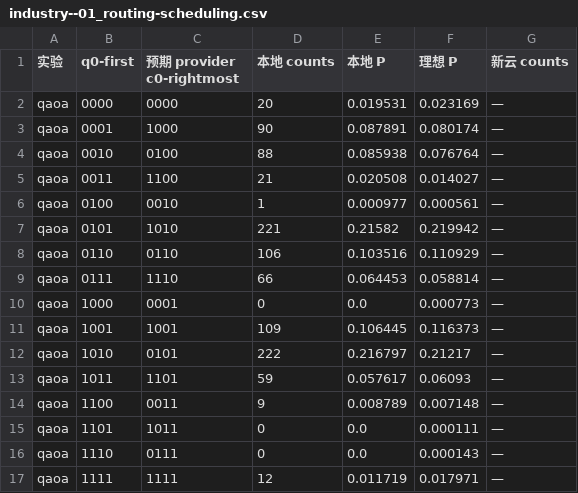
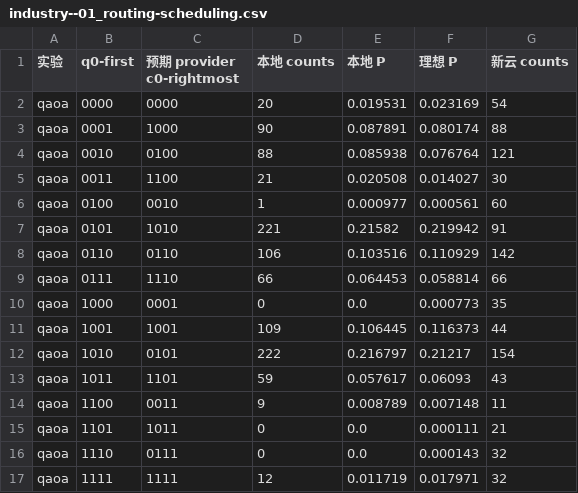
Before and after one commit to crystal-tensor/QuantumBridge, a CSV file: downloads/quafu-cases-20261116/industry--01_routing-scheduling.csv, drawn as a sheet.

Commit message:
docs: publish reconciled Baihua case receipts and accuracy observations

```diff
--- a/downloads/quafu-cases-20261116/industry--01_routing-scheduling.csv
+++ b/downloads/quafu-cases-20261116/industry--01_routing-scheduling.csv
@@ -1,17 +1,17 @@
 实验,q0-first,预期 provider c0-rightmost,本地 counts,本地 P,理想 P,新云 counts
-qaoa,0000,0000,20,0.019531,0.023169,—
-qaoa,0001,1000,90,0.087891,0.080174,—
-qaoa,0010,0100,88,0.085938,0.076764,—
-qaoa,0011,1100,21,0.020508,0.014027,—
-qaoa,0100,0010,1,0.000977,0.000561,—
-qaoa,0101,1010,221,0.21582,0.219942,—
-qaoa,0110,0110,106,0.103516,0.110929,—
-qaoa,0111,1110,66,0.064453,0.058814,—
-qaoa,1000,0001,0,0.0,0.000773,—
-qaoa,1001,1001,109,0.106445,0.116373,—
-qaoa,1010,0101,222,0.216797,0.21217,—
-qaoa,1011,1101,59,0.057617,0.06093,—
-qaoa,1100,0011,9,0.008789,0.007148,—
-qaoa,1101,1011,0,0.0,0.000111,—
-qaoa,1110,0111,0,0.0,0.000143,—
-qaoa,1111,1111,12,0.011719,0.017971,—
+qaoa,0000,0000,20,0.019531,0.023169,54
+qaoa,0001,1000,90,0.087891,0.080174,88
+qaoa,0010,0100,88,0.085938,0.076764,121
+qaoa,0011,1100,21,0.020508,0.014027,30
+qaoa,0100,0010,1,0.000977,0.000561,60
+qaoa,0101,1010,221,0.21582,0.219942,91
+qaoa,0110,0110,106,0.103516,0.110929,142
+qaoa,0111,1110,66,0.064453,0.058814,66
+qaoa,1000,0001,0,0.0,0.000773,35
+qaoa,1001,1001,109,0.106445,0.116373,44
+qaoa,1010,0101,222,0.216797,0.21217,154
+qaoa,1011,1101,59,0.057617,0.06093,43
+qaoa,1100,0011,9,0.008789,0.007148,11
+qaoa,1101,1011,0,0.0,0.000111,21
+qaoa,1110,0111,0,0.0,0.000143,32
+qaoa,1111,1111,12,0.011719,0.017971,32
```
Also changed, not shown: downloads/quafu-cases-20261116/finance--cirq_risk.csv, downloads/quafu-cases-20261116/industry--03_energy.csv, 47 other files.
